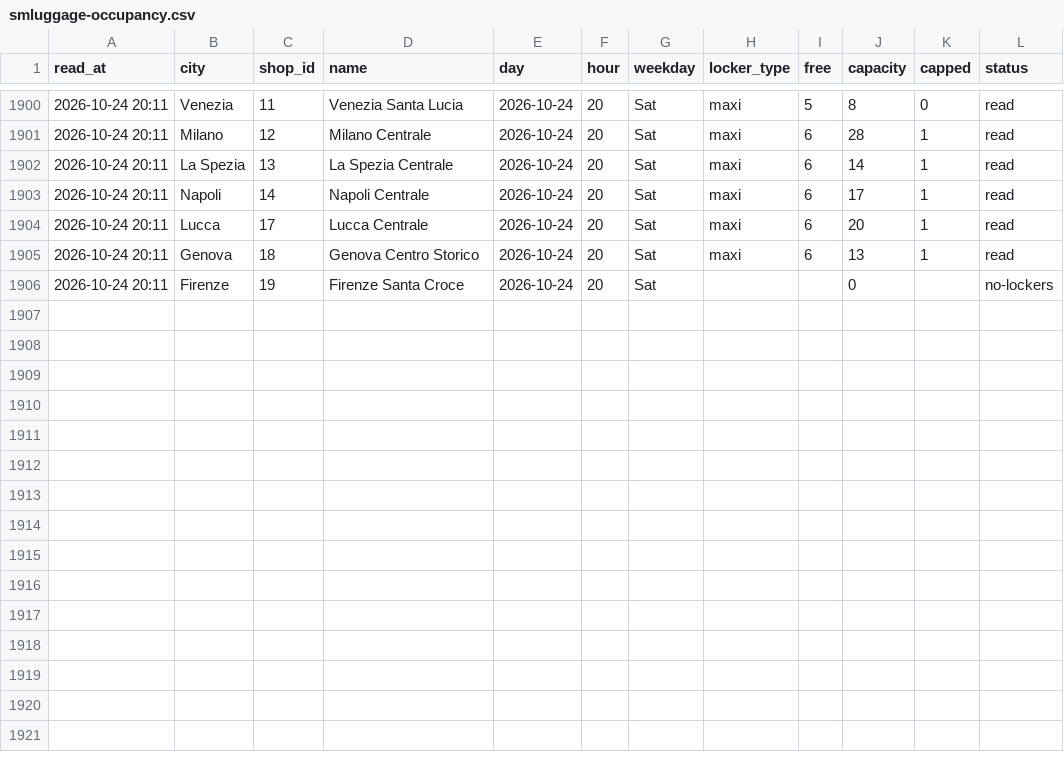
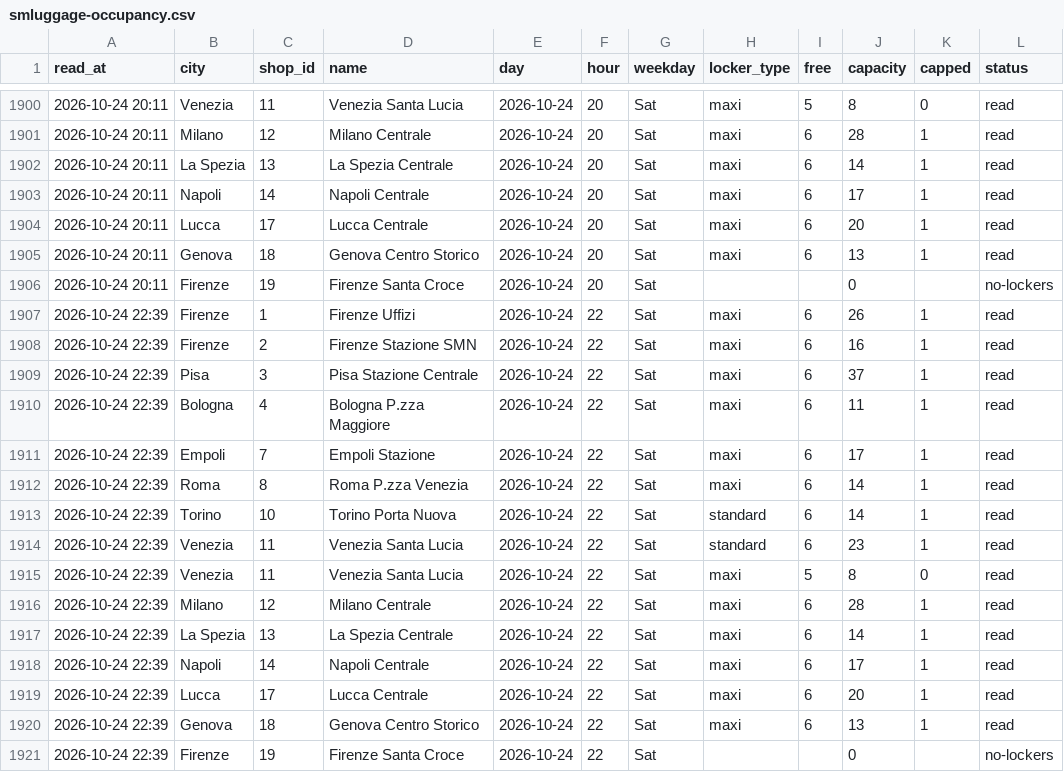
Before and after one commit to Giacbotta/nutrie-new-business-tracking, a CSV file: data/smluggage-occupancy.csv, drawn as a sheet; only a part is shown, gaps mark what is left out; the diff names each change by its address in the sheet, - before the commit and + after, or states it on an @@ line.

```diff
--- a/data/smluggage-occupancy.csv
+++ b/data/smluggage-occupancy.csv
+row 1907: 2026-10-24 22:39 | Firenze | 1 | Firenze Uffizi | 2026-10-24 | 22 | Sat | maxi | 6 | 26 | 1 | read
+row 1908: 2026-10-24 22:39 | Firenze | 2 | Firenze Stazione SMN | 2026-10-24 | 22 | Sat | maxi | 6 | 16 | 1 | read
+row 1909: 2026-10-24 22:39 | Pisa | 3 | Pisa Stazione Centrale | 2026-10-24 | 22 | Sat | maxi | 6 | 37 | 1 | read
+row 1910: 2026-10-24 22:39 | Bologna | 4 | Bologna P.zza Maggiore | 2026-10-24 | 22 | Sat | maxi | 6 | 11 | 1 | read
+row 1911: 2026-10-24 22:39 | Empoli | 7 | Empoli Stazione | 2026-10-24 | 22 | Sat | maxi | 6 | 17 | 1 | read
+row 1912: 2026-10-24 22:39 | Roma | 8 | Roma P.zza Venezia | 2026-10-24 | 22 | Sat | maxi | 6 | 14 | 1 | read
+row 1913: 2026-10-24 22:39 | Torino | 10 | Torino Porta Nuova | 2026-10-24 | 22 | Sat | standard | 6 | 14 | 1 | read
+row 1914: 2026-10-24 22:39 | Venezia | 11 | Venezia Santa Lucia | 2026-10-24 | 22 | Sat | standard | 6 | 23 | 1 | read
+row 1915: 2026-10-24 22:39 | Venezia | 11 | Venezia Santa Lucia | 2026-10-24 | 22 | Sat | maxi | 5 | 8 | 0 | read
+row 1916: 2026-10-24 22:39 | Milano | 12 | Milano Centrale | 2026-10-24 | 22 | Sat | maxi | 6 | 28 | 1 | read
+row 1917: 2026-10-24 22:39 | La Spezia | 13 | La Spezia Centrale | 2026-10-24 | 22 | Sat | maxi | 6 | 14 | 1 | read
+row 1918: 2026-10-24 22:39 | Napoli | 14 | Napoli Centrale | 2026-10-24 | 22 | Sat | maxi | 6 | 17 | 1 | read
+row 1919: 2026-10-24 22:39 | Lucca | 17 | Lucca Centrale | 2026-10-24 | 22 | Sat | maxi | 6 | 20 | 1 | read
+row 1920: 2026-10-24 22:39 | Genova | 18 | Genova Centro Storico | 2026-10-24 | 22 | Sat | maxi | 6 | 13 | 1 | read
+row 1921: 2026-10-24 22:39 | Firenze | 19 | Firenze Santa Croce | 2026-10-24 | 22 | Sat |  |  | 0 |  | no-lockers
```
Also changed, not shown: data/bounce-daily-city.csv, data/ivano-occupancy.csv, 11 other files.
